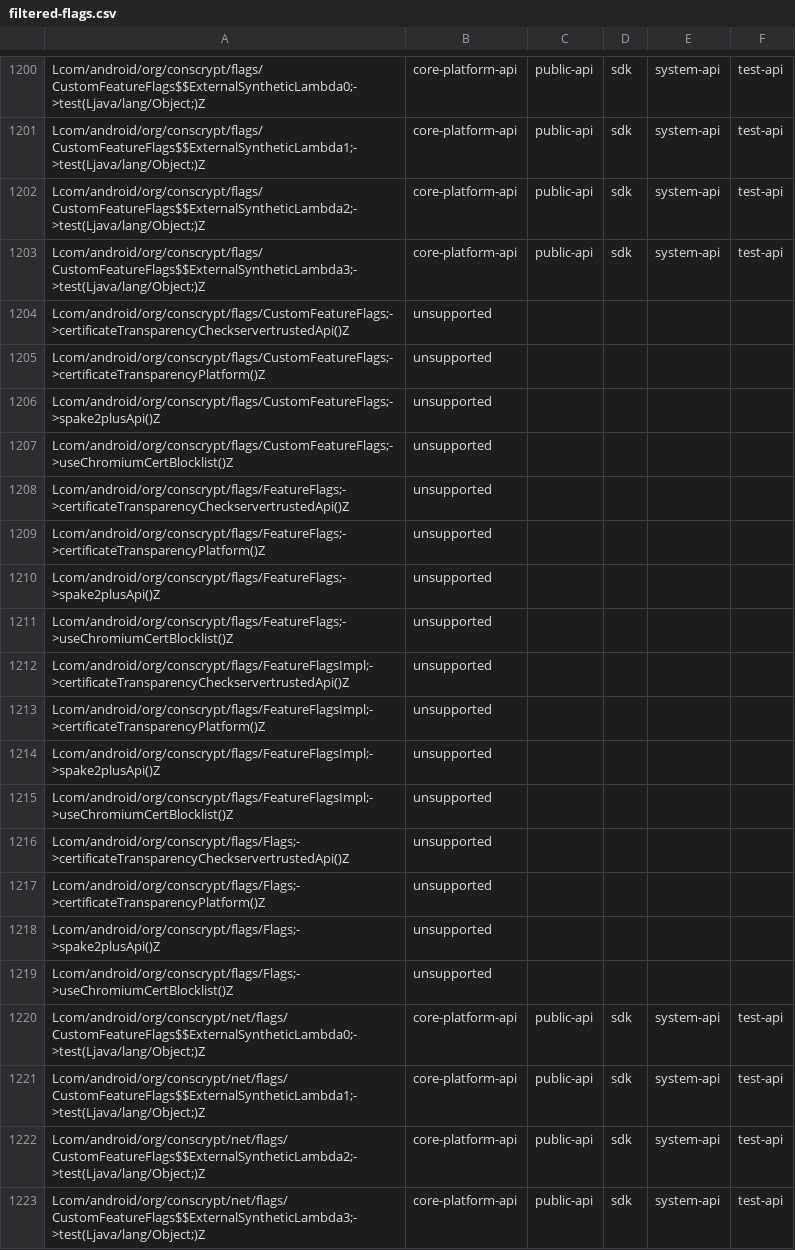
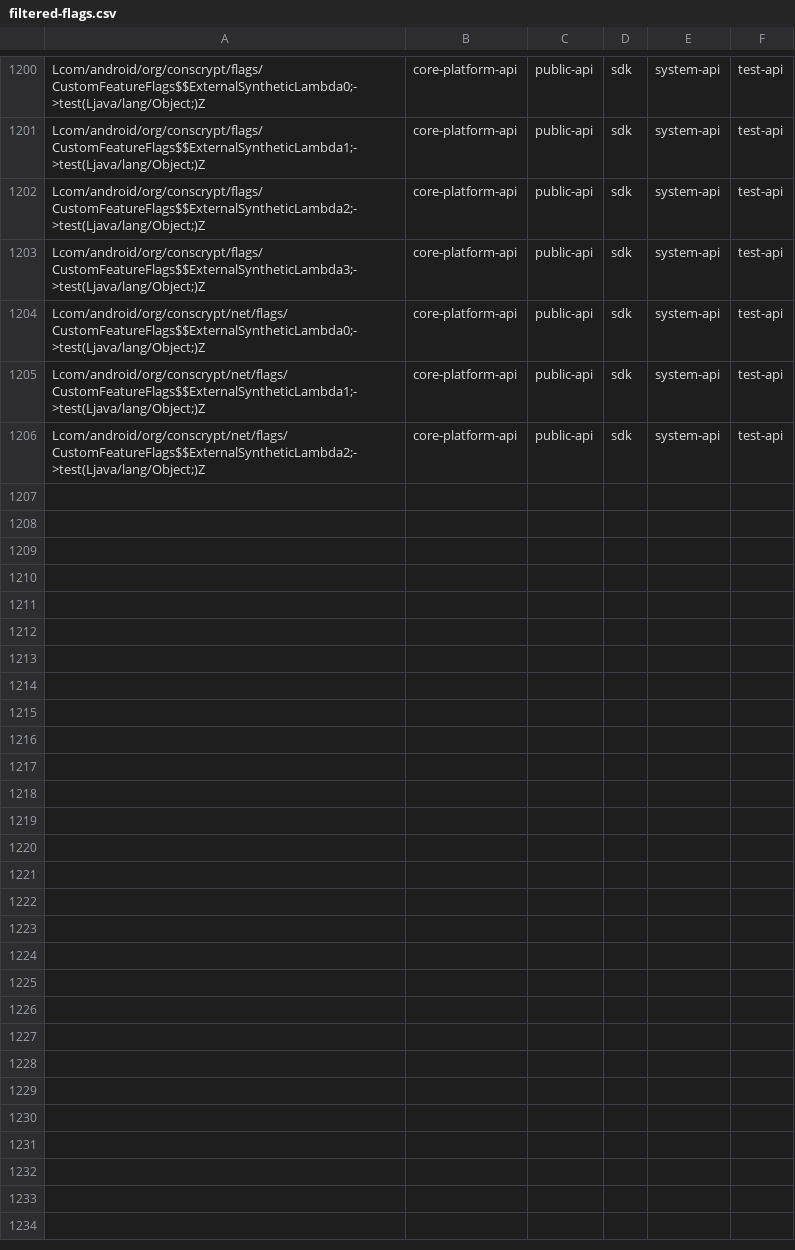
Before and after one commit to CodeLinaro-mirror/la_platform_prebuilts_module_sdk_conscrypt, a CSV file: current/hiddenapi/filtered-flags.csv, drawn as a sheet; only a part is shown, gaps mark what is left out; the diff covers the shown part only.

Commit message:
Update conscrypt SDK to train 14113366
Compatible module: ConscryptPrebuilt
Package: com.google.android.go.conscrypt
Version: 361153040
Package: com.google.android.conscrypt
Version: 361153040

Bug: 446743171
Change-Id: I806cfc5be3dff727cca8a5690a7b990adcc609f7

```diff
--- a/current/hiddenapi/filtered-flags.csv
+++ b/current/hiddenapi/filtered-flags.csv
@@ -1203,18 +1203,2 @@ Lcom/android/org/conscrypt/flags/CustomFeatureFlags$$ExternalSyntheticLambda2;->
 Lcom/android/org/conscrypt/flags/CustomFeatureFlags$$ExternalSyntheticLambda3;->test(Ljava/lang/Object;)Z,core-platform-api,public-api,sdk,system-api,test-api
-Lcom/android/org/conscrypt/flags/CustomFeatureFlags;->certificateTransparencyCheckservertrustedApi()Z,unsupported
-Lcom/android/org/conscrypt/flags/CustomFeatureFlags;->certificateTransparencyPlatform()Z,unsupported
-Lcom/android/org/conscrypt/flags/CustomFeatureFlags;->spake2plusApi()Z,unsupported
-Lcom/android/org/conscrypt/flags/CustomFeatureFlags;->useChromiumCertBlocklist()Z,unsupported
-Lcom/android/org/conscrypt/flags/FeatureFlags;->certificateTransparencyCheckservertrustedApi()Z,unsupported
-Lcom/android/org/conscrypt/flags/FeatureFlags;->certificateTransparencyPlatform()Z,unsupported
-Lcom/android/org/conscrypt/flags/FeatureFlags;->spake2plusApi()Z,unsupported
-Lcom/android/org/conscrypt/flags/FeatureFlags;->useChromiumCertBlocklist()Z,unsupported
-Lcom/android/org/conscrypt/flags/FeatureFlagsImpl;->certificateTransparencyCheckservertrustedApi()Z,unsupported
-Lcom/android/org/conscrypt/flags/FeatureFlagsImpl;->certificateTransparencyPlatform()Z,unsupported
-Lcom/android/org/conscrypt/flags/FeatureFlagsImpl;->spake2plusApi()Z,unsupported
-Lcom/android/org/conscrypt/flags/FeatureFlagsImpl;->useChromiumCertBlocklist()Z,unsupported
-Lcom/android/org/conscrypt/flags/Flags;->certificateTransparencyCheckservertrustedApi()Z,unsupported
-Lcom/android/org/conscrypt/flags/Flags;->certificateTransparencyPlatform()Z,unsupported
-Lcom/android/org/conscrypt/flags/Flags;->spake2plusApi()Z,unsupported
-Lcom/android/org/conscrypt/flags/Flags;->useChromiumCertBlocklist()Z,unsupported
 Lcom/android/org/conscrypt/net/flags/CustomFeatureFlags$$ExternalSyntheticLambda0;->test(Ljava/lang/Object;)Z,core-platform-api,public-api,sdk,system-api,test-api
@@ -1222,2 +1206 @@ Lcom/android/org/conscrypt/net/flags/CustomFeatureFlags$$ExternalSyntheticLambda
 Lcom/android/org/conscrypt/net/flags/CustomFeatureFlags$$ExternalSyntheticLambda2;->test(Ljava/lang/Object;)Z,core-platform-api,public-api,sdk,system-api,test-api
-Lcom/android/org/conscrypt/net/flags/CustomFeatureFlags$$ExternalSyntheticLambda3;->test(Ljava/lang/Object;)Z,core-platform-api,public-api,sdk,system-api,test-api
```
Also changed, not shown: 16 removed rows elsewhere in this file, current/hiddenapi/annotation-flags.csv, current/hiddenapi/filtered-stub-flags.csv, 7 other files.
